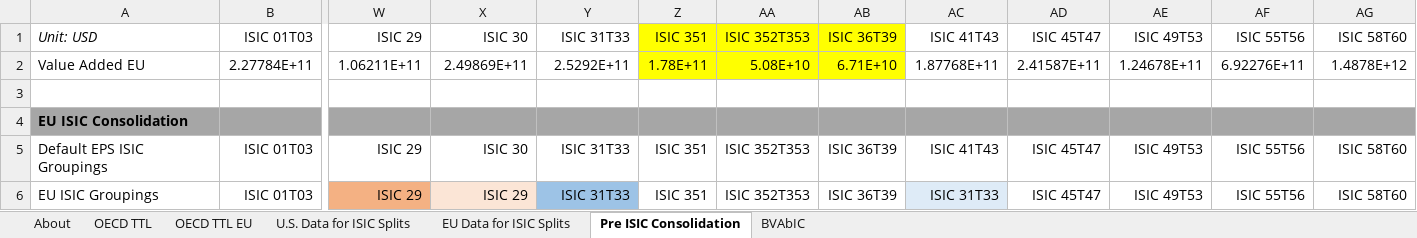
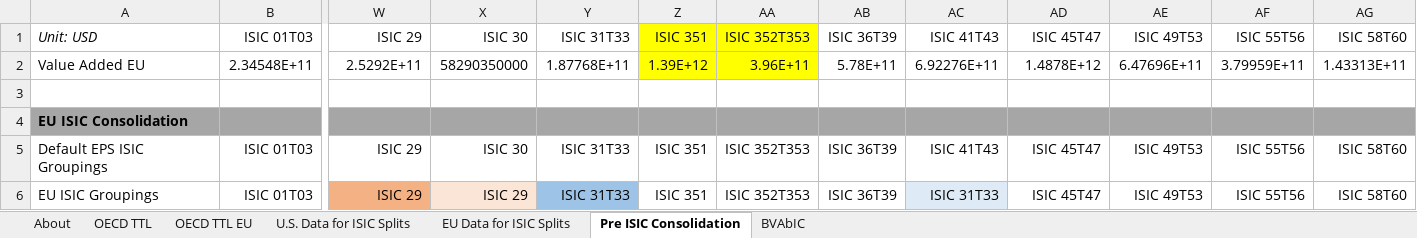
Before and after one commit to EnergyInnovation/eps-eu, an Excel workbook: InputData/io-model/BVAbIC/BAU Value Added by ISIC Code.xlsx, sheet Pre ISIC Consolidation, drawn as a sheet; only a part is shown, gaps mark what is left out; values as stored, in another font and other column widths than the file's, no borders; removed rows and columns are numbered as before the commit, all else as after; rows hold the shown columns only; the diff names each change by its address in the sheet, - before the commit and + after, or states it on an @@ line.

```diff
--- a/InputData/io-model/BVAbIC/BAU Value Added by ISIC Code.xlsx (sheet Pre ISIC Consolidation)
+++ b/InputData/io-model/BVAbIC/BAU Value Added by ISIC Code.xlsx (sheet Pre ISIC Consolidation)
-AB1 fill: #FFFF00
+AB1 fill: none
-row 2: Value Added EU | 2.27784E+11 | 1.06211E+11 | 2.49869E+11 | 2.5292E+11 | 1.78E+11 | 5.08E+10 | 6.71E+10 | 1.87768E+11 | 2.41587E+11 | 1.24678E+11 | 6.92276E+11 | 1.4878E+12
+row 2: Value Added EU | 2.34548E+11 | 2.5292E+11 | 58290350000 | 1.87768E+11 | 1.39E+12 | 3.96E+11 | 5.78E+11 | 6.92276E+11 | 1.4878E+12 | 6.47696E+11 | 3.79959E+11 | 1.43313E+11
```
Also changed, not shown: sheet BVAbIC, sheet OECD TTL EU, sheet About, sheet OECD TTL, InputData/io-model/LPGRbIC/Labor Productivity Growth Rate by ISIC Code.xlsx, InputData/io-model/TLIM/Total Leontief Inverse Matrix.xlsx, 14 other files.
